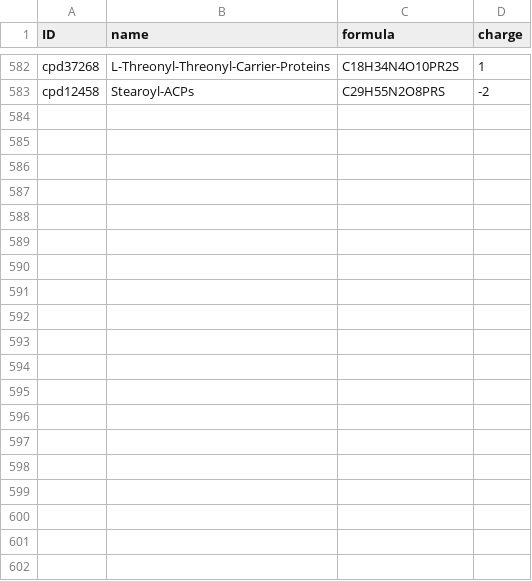
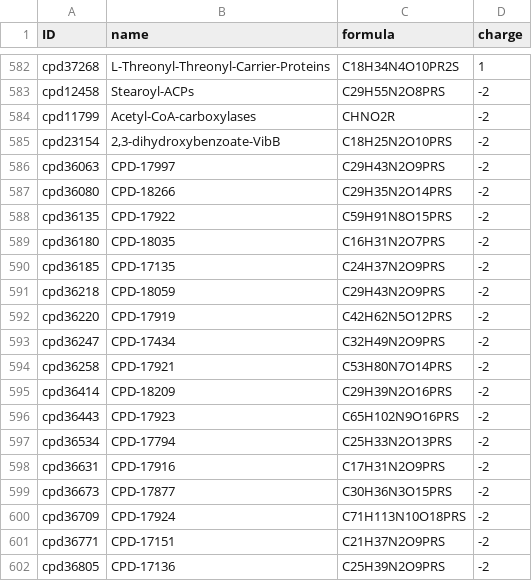
Before and after one commit to ModelSEED/ModelSEEDDatabase, a TSV file: Biochemistry/Curation/overrides/acps_formula_charge.tsv, drawn as a sheet; only a part is shown, gaps mark what is left out; the diff covers the shown part only.

```diff
--- a/Biochemistry/Curation/overrides/acps_formula_charge.tsv
+++ b/Biochemistry/Curation/overrides/acps_formula_charge.tsv
@@ -583 +583,20 @@ cpd37268	L-Threonyl-Threonyl-Carrier-Proteins	C18H34N4O10PR2S	1
 cpd12458	Stearoyl-ACPs	C29H55N2O8PRS	-2
+cpd11799	Acetyl-CoA-carboxylases	CHNO2R	-2
+cpd23154	2,3-dihydroxybenzoate-VibB	C18H25N2O10PRS	-2
+cpd36063	CPD-17997	C29H43N2O9PRS	-2
+cpd36080	CPD-18266	C29H35N2O14PRS	-2
+cpd36135	CPD-17922	C59H91N8O15PRS	-2
+cpd36180	CPD-18035	C16H31N2O7PRS	-2
+cpd36185	CPD-17135	C24H37N2O9PRS	-2
+cpd36218	CPD-18059	C29H43N2O9PRS	-2
+cpd36220	CPD-17919	C42H62N5O12PRS	-2
+cpd36247	CPD-17434	C32H49N2O9PRS	-2
+cpd36258	CPD-17921	C53H80N7O14PRS	-2
+cpd36414	CPD-18209	C29H39N2O16PRS	-2
+cpd36443	CPD-17923	C65H102N9O16PRS	-2
+cpd36534	CPD-17794	C25H33N2O13PRS	-2
+cpd36631	CPD-17916	C17H31N2O9PRS	-2
+cpd36673	CPD-17877	C30H36N3O15PRS	-2
+cpd36709	CPD-17924	C71H113N10O18PRS	-2
+cpd36771	CPD-17151	C21H37N2O9PRS	-2
+cpd36805	CPD-17136	C25H39N2O9PRS	-2
```
Also changed, not shown: 28 added rows elsewhere in this file, 2 other files.
